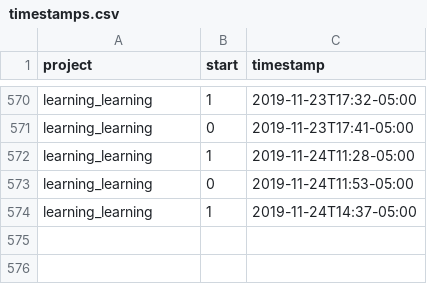
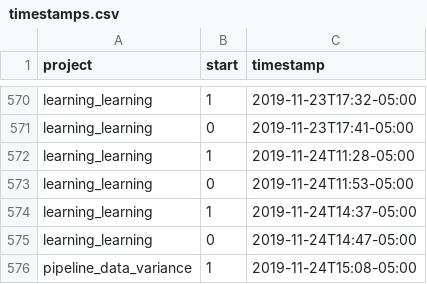
Before and after one commit to julianbarg/workhours, a CSV file: timestamps.csv, drawn as a sheet; only a part is shown, gaps mark what is left out.

Commit message:
auto-commit

```diff
--- a/timestamps.csv
+++ b/timestamps.csv
@@ -574 +574,3 @@ learning_learning,0,2019-11-24T11:53-05:00
 learning_learning,1,2019-11-24T14:37-05:00
+learning_learning,0,2019-11-24T14:47-05:00
+pipeline_data_variance,1,2019-11-24T15:08-05:00
```
